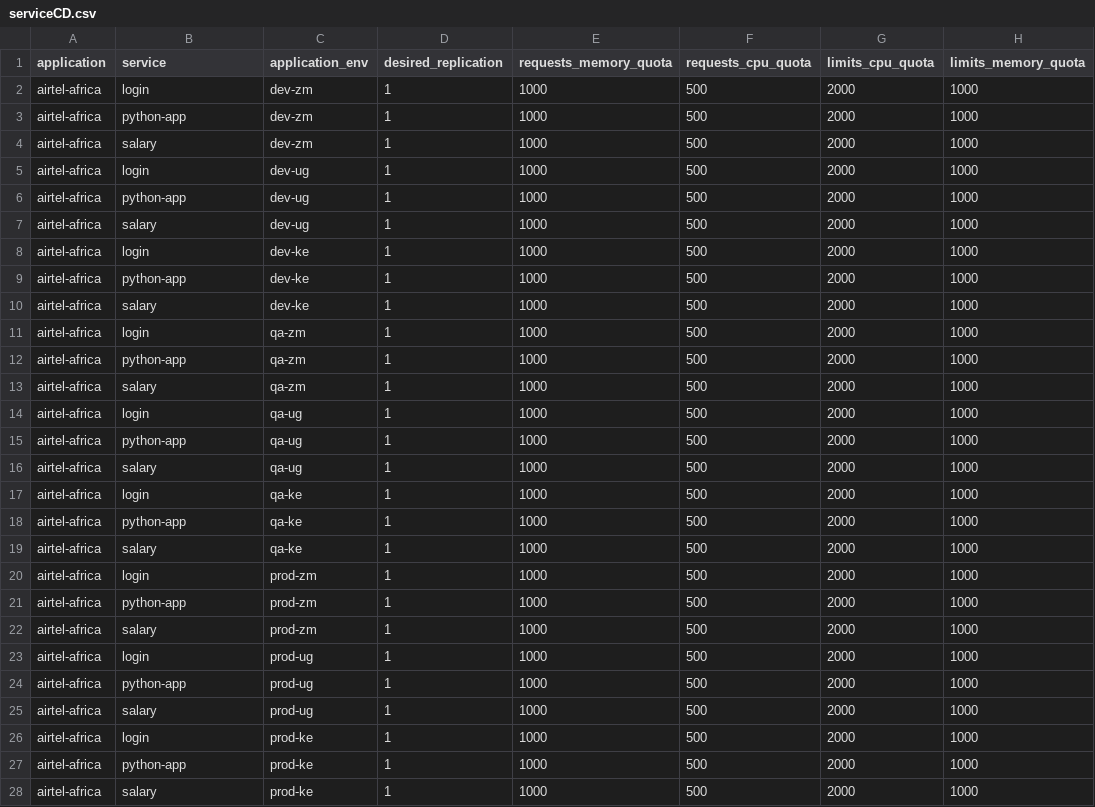
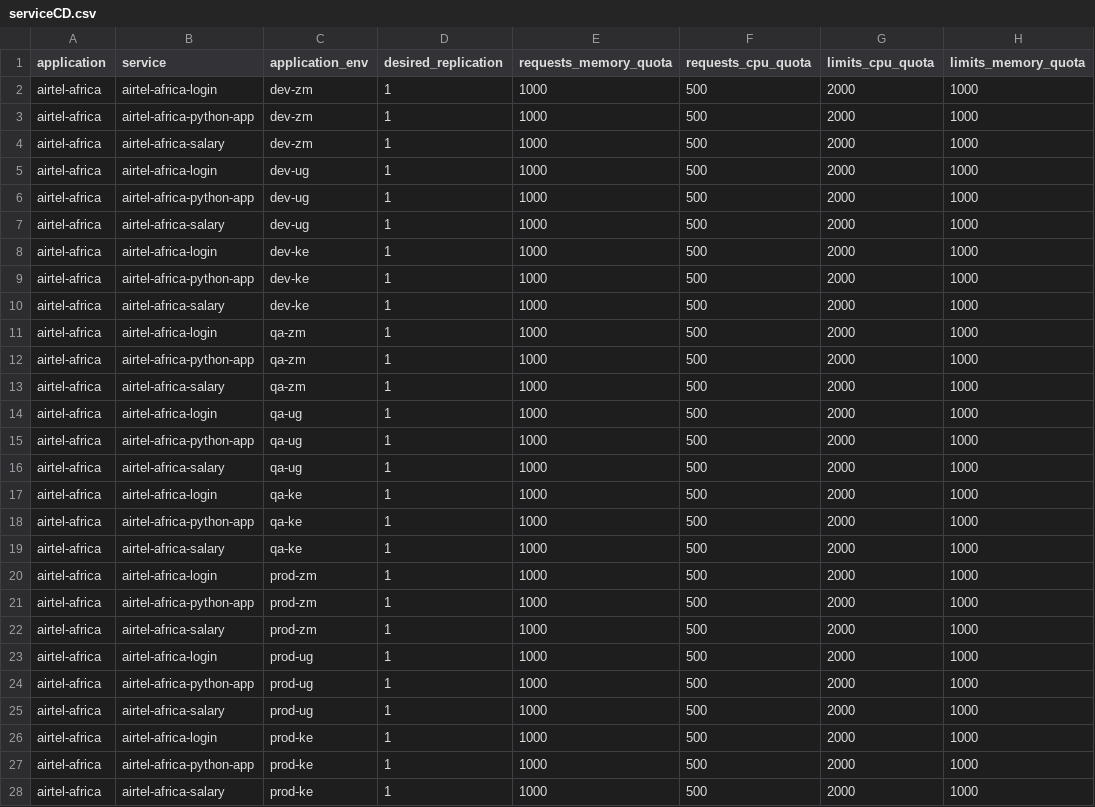
Before and after one commit to ot-client/airtel-africa, a CSV file: airtel-africa/serviceCD.csv, drawn as a sheet; only a part is shown; the diff names each change by its address in the sheet, - before the commit and + after, or states it on an @@ line.

```diff
--- a/airtel-africa/serviceCD.csv
+++ b/airtel-africa/serviceCD.csv
-B2 (service): login
+B2 (service): airtel-africa-login
-B3 (service): python-app
+B3 (service): airtel-africa-python-app
-B4 (service): salary
+B4 (service): airtel-africa-salary
-B5 (service): login
+B5 (service): airtel-africa-login
-B6 (service): python-app
+B6 (service): airtel-africa-python-app
-B7 (service): salary
+B7 (service): airtel-africa-salary
-B8 (service): login
+B8 (service): airtel-africa-login
-B9 (service): python-app
+B9 (service): airtel-africa-python-app
-B10 (service): salary
+B10 (service): airtel-africa-salary
-B11 (service): login
+B11 (service): airtel-africa-login
-B12 (service): python-app
+B12 (service): airtel-africa-python-app
-B13 (service): salary
+B13 (service): airtel-africa-salary
-B14 (service): login
+B14 (service): airtel-africa-login
-B15 (service): python-app
+B15 (service): airtel-africa-python-app
-B16 (service): salary
+B16 (service): airtel-africa-salary
-B17 (service): login
+B17 (service): airtel-africa-login
-B18 (service): python-app
+B18 (service): airtel-africa-python-app
-B19 (service): salary
+B19 (service): airtel-africa-salary
-B20 (service): login
+B20 (service): airtel-africa-login
-B21 (service): python-app
+B21 (service): airtel-africa-python-app
-B22 (service): salary
+B22 (service): airtel-africa-salary
-B23 (service): login
+B23 (service): airtel-africa-login
-B24 (service): python-app
+B24 (service): airtel-africa-python-app
-B25 (service): salary
+B25 (service): airtel-africa-salary
-B26 (service): login
+B26 (service): airtel-africa-login
-B27 (service): python-app
+B27 (service): airtel-africa-python-app
-B28 (service): salary
+B28 (service): airtel-africa-salary
```
Also changed, not shown: airtel-africa/serviceCI.csv.
